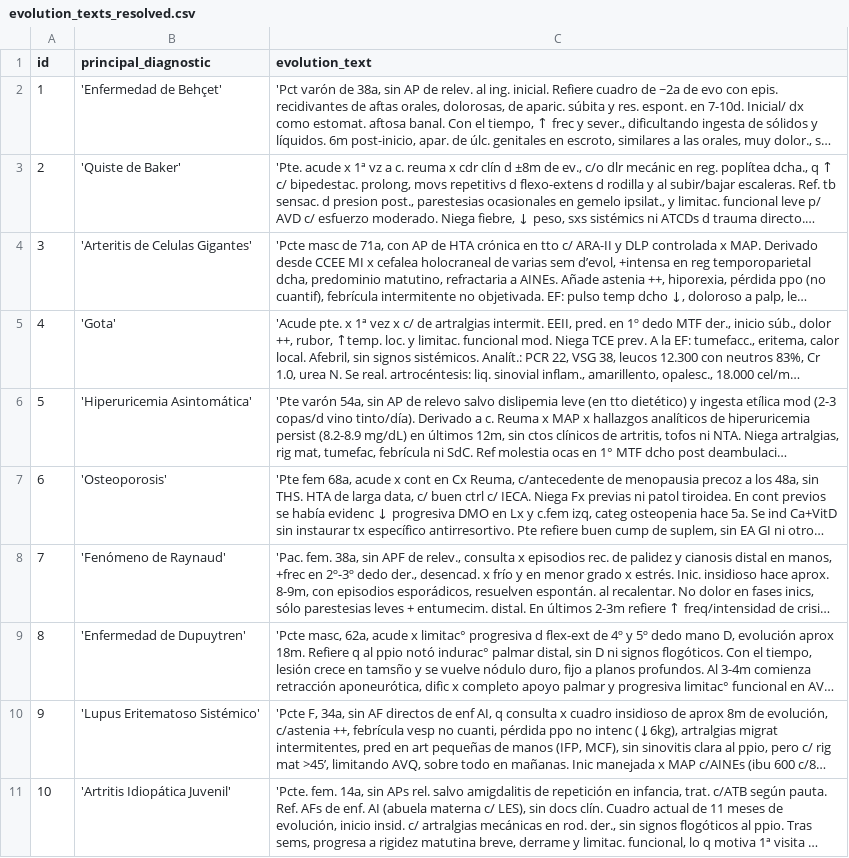
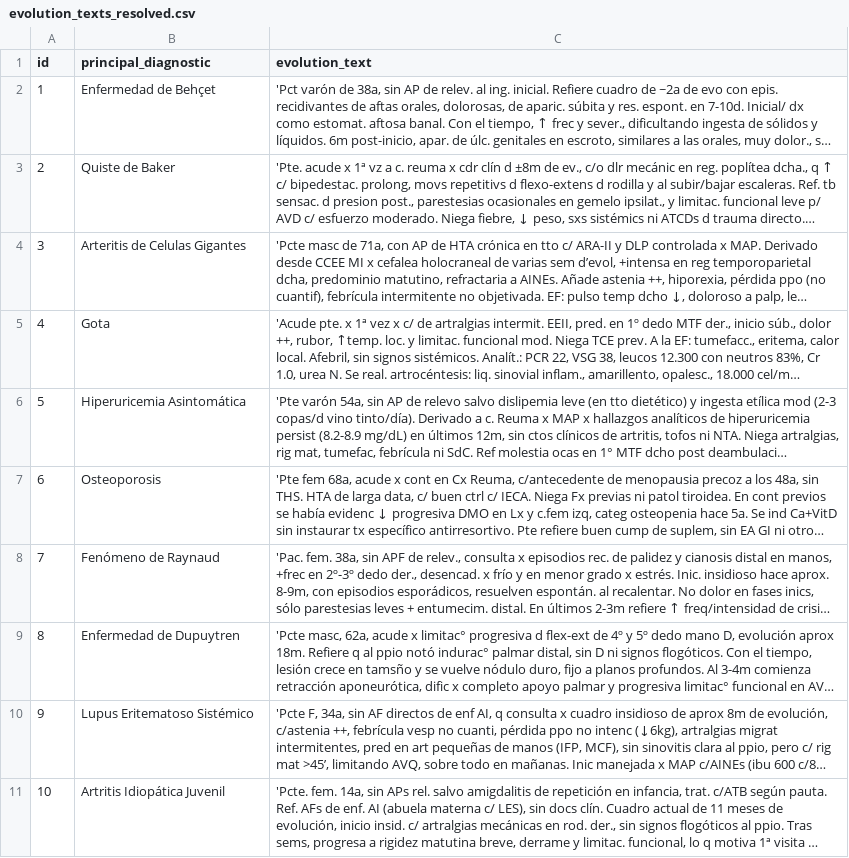
Before and after one commit to DarkS34/evolution_text_analyzer, a CSV file: evolution_texts_resolved.csv, drawn as a sheet; long unchanged cells end in …; the diff names each change by its address in the sheet, - before the commit and + after, or states it on an @@ line.

```diff
--- a/evolution_texts_resolved.csv
+++ b/evolution_texts_resolved.csv
-B2 (principal_diagnostic): 'Enfermedad de Behçet'
+B2 (principal_diagnostic): Enfermedad de Behçet
-B3 (principal_diagnostic): 'Quiste de Baker'
+B3 (principal_diagnostic): Quiste de Baker
-B4 (principal_diagnostic): 'Arteritis de Celulas Gigantes'
+B4 (principal_diagnostic): Arteritis de Celulas Gigantes
-B5 (principal_diagnostic): 'Gota'
+B5 (principal_diagnostic): Gota
-B6 (principal_diagnostic): 'Hiperuricemia Asintomática'
+B6 (principal_diagnostic): Hiperuricemia Asintomática
-B7 (principal_diagnostic): 'Osteoporosis'
+B7 (principal_diagnostic): Osteoporosis
-B8 (principal_diagnostic): 'Fenómeno de Raynaud'
+B8 (principal_diagnostic): Fenómeno de Raynaud
-B9 (principal_diagnostic): 'Enfermedad de Dupuytren'
+B9 (principal_diagnostic): Enfermedad de Dupuytren
-B10 (principal_diagnostic): 'Lupus Eritematoso Sistémico'
+B10 (principal_diagnostic): Lupus Eritematoso Sistémico
-B11 (principal_diagnostic): 'Artritis Idiopática Juvenil'
+B11 (principal_diagnostic): Artritis Idiopática Juvenil
```
Also changed, not shown: 5 other files.
